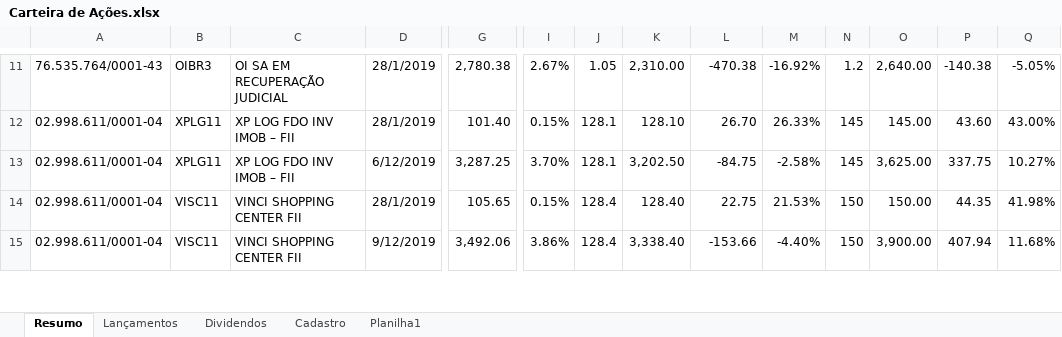
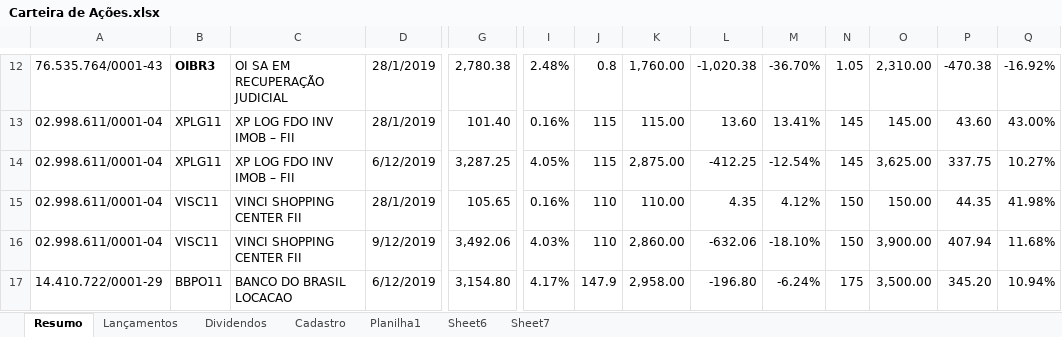
Before and after one commit to EwertonHallan/investimento, an Excel workbook: Carteira de Ações.xlsx, sheet Resumo, drawn as a sheet; only a part is shown, gaps mark what is left out; values as stored, in another font and other column widths than the file's, no borders; charts and pictures and conditional formats not drawn; addresses are those after the commit; rows hold the shown columns only; the diff covers the shown part only; the diff names each change by its address in the sheet, - before the commit and + after, or states it on an @@ line.

```diff
--- a/Carteira de Ações.xlsx (sheet Resumo)
+++ b/Carteira de Ações.xlsx (sheet Resumo)
+sheet tab: Sheet6
+sheet tab: Sheet7
-B12 bold: off
+B12 bold: on
-I12: 2.67%
+I12: 2.48%
-J12: 1.05
+J12: 0.8
-K12: 2,310.00
+K12: 1,760.00
-L12: -470.38
+L12: -1,020.38
-M12: -16.92%
+M12: -36.70%
-N12: 1.2
+N12: 1.05
-O12: 2,640.00
+O12: 2,310.00
-P12: -140.38
+P12: -470.38
-Q12: -5.05%
+Q12: -16.92%
-I13: 0.15%
+I13: 0.16%
-J13:J14: 128.1
+J13:J14: 115
-K13: 128.10
+K13: 115.00
-L13: 26.70
+L13: 13.60
-M13: 26.33%
+M13: 13.41%
-I14: 3.70%
+I14: 4.05%
-K14: 3,202.50
+K14: 2,875.00
-L14: -84.75
+L14: -412.25
-M14: -2.58%
+M14: -12.54%
-I15: 0.15%
+I15: 0.16%
-J15:J16: 128.4
+J15:J16: 110
-K15: 128.40
+K15: 110.00
-L15: 22.75
+L15: 4.35
-M15: 21.53%
+M15: 4.12%
-I16: 3.86%
+I16: 4.03%
-K16: 3,338.40
+K16: 2,860.00
-L16: -153.66
+L16: -632.06
-M16: -4.40%
+M16: -18.10%
+row 17: 14.410.722/0001-29 | BBPO11 | BANCO DO BRASIL LOCACAO | 6/12/2019 | 3,154.80 | 4.17% | 147.9 | 2,958.00 | -196.80 | -6.24% | 175 | 3,500.00 | 345.20 | 10.94%
```
Also changed, not shown: 4 added rows, 2 removed rows, 158 edited cells and cell formats elsewhere in this sheet, sheet Planilha1, sheet Cadastro, formulas that keep their value, 1 other file.
